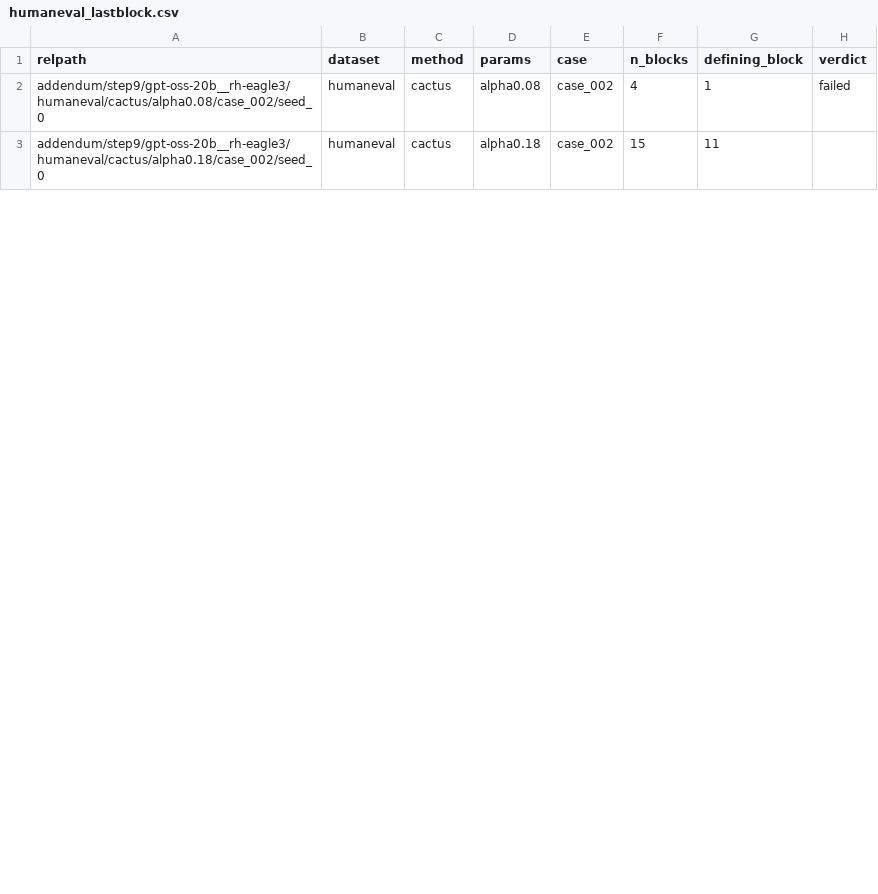
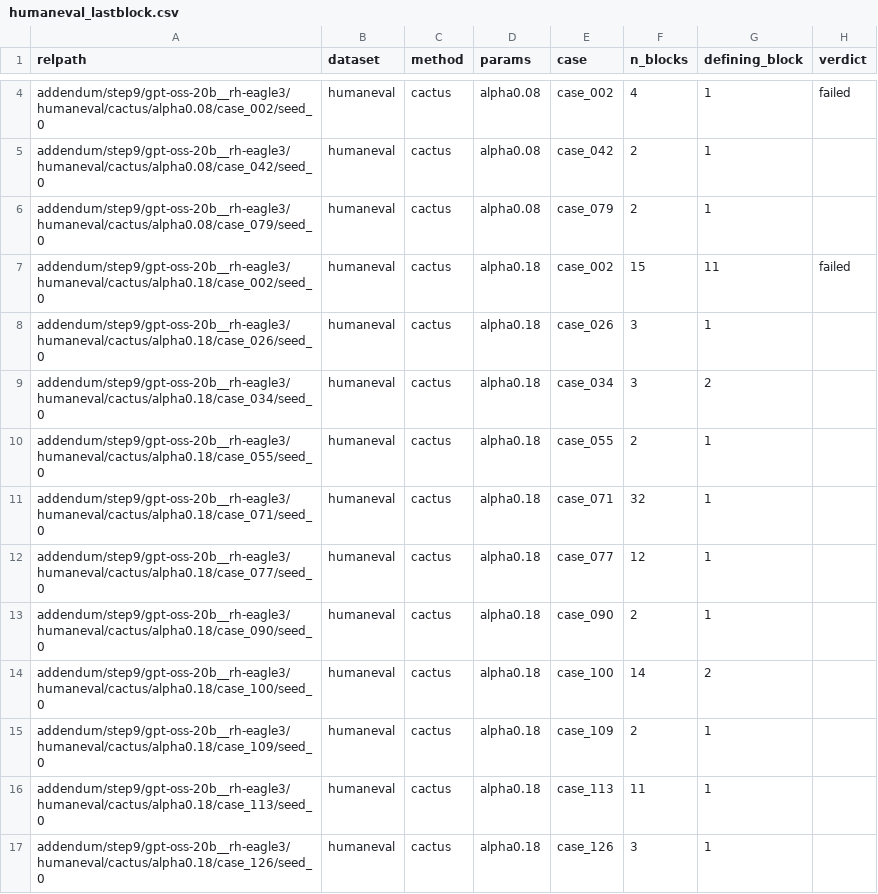
Before and after one commit to billxby/lossy-token-eff, a CSV file: campaign/addendum/step9/humaneval_lastblock.csv, drawn as a sheet; only a part is shown, gaps mark what is left out; the diff covers the shown part only.

```diff
--- a/campaign/addendum/step9/humaneval_lastblock.csv
+++ b/campaign/addendum/step9/humaneval_lastblock.csv
@@ -2,2 +4,14 @@ relpath,dataset,method,params,case,n_blocks,defining_block,verdict
 addendum/step9/gpt-oss-20b__rh-eagle3/humaneval/cactus/alpha0.08/case_002/seed_0,humaneval,cactus,alpha0.08,case_002,4,1,failed
-addendum/step9/gpt-oss-20b__rh-eagle3/humaneval/cactus/alpha0.18/case_002/seed_0,humaneval,cactus,alpha0.18,case_002,15,11,
+addendum/step9/gpt-oss-20b__rh-eagle3/humaneval/cactus/alpha0.08/case_042/seed_0,humaneval,cactus,alpha0.08,case_042,2,1,
+addendum/step9/gpt-oss-20b__rh-eagle3/humaneval/cactus/alpha0.08/case_079/seed_0,humaneval,cactus,alpha0.08,case_079,2,1,
+addendum/step9/gpt-oss-20b__rh-eagle3/humaneval/cactus/alpha0.18/case_002/seed_0,humaneval,cactus,alpha0.18,case_002,15,11,failed
+addendum/step9/gpt-oss-20b__rh-eagle3/humaneval/cactus/alpha0.18/case_026/seed_0,humaneval,cactus,alpha0.18,case_026,3,1,
+addendum/step9/gpt-oss-20b__rh-eagle3/humaneval/cactus/alpha0.18/case_034/seed_0,humaneval,cactus,alpha0.18,case_034,3,2,
+addendum/step9/gpt-oss-20b__rh-eagle3/humaneval/cactus/alpha0.18/case_055/seed_0,humaneval,cactus,alpha0.18,case_055,2,1,
+addendum/step9/gpt-oss-20b__rh-eagle3/humaneval/cactus/alpha0.18/case_071/seed_0,humaneval,cactus,alpha0.18,case_071,32,1,
+addendum/step9/gpt-oss-20b__rh-eagle3/humaneval/cactus/alpha0.18/case_077/seed_0,humaneval,cactus,alpha0.18,case_077,12,1,
+addendum/step9/gpt-oss-20b__rh-eagle3/humaneval/cactus/alpha0.18/case_090/seed_0,humaneval,cactus,alpha0.18,case_090,2,1,
+addendum/step9/gpt-oss-20b__rh-eagle3/humaneval/cactus/alpha0.18/case_100/seed_0,humaneval,cactus,alpha0.18,case_100,14,2,
+addendum/step9/gpt-oss-20b__rh-eagle3/humaneval/cactus/alpha0.18/case_109/seed_0,humaneval,cactus,alpha0.18,case_109,2,1,
+addendum/step9/gpt-oss-20b__rh-eagle3/humaneval/cactus/alpha0.18/case_113/seed_0,humaneval,cactus,alpha0.18,case_113,11,1,
+addendum/step9/gpt-oss-20b__rh-eagle3/humaneval/cactus/alpha0.18/case_126/seed_0,humaneval,cactus,alpha0.18,case_126,3,1,
```
Also changed, not shown: 7 added rows and 9 edited cells elsewhere in this file, campaign/addendum/step9/aime_boxed_long.csv, campaign/addendum/step9/manifest.csv, 36 other files.
